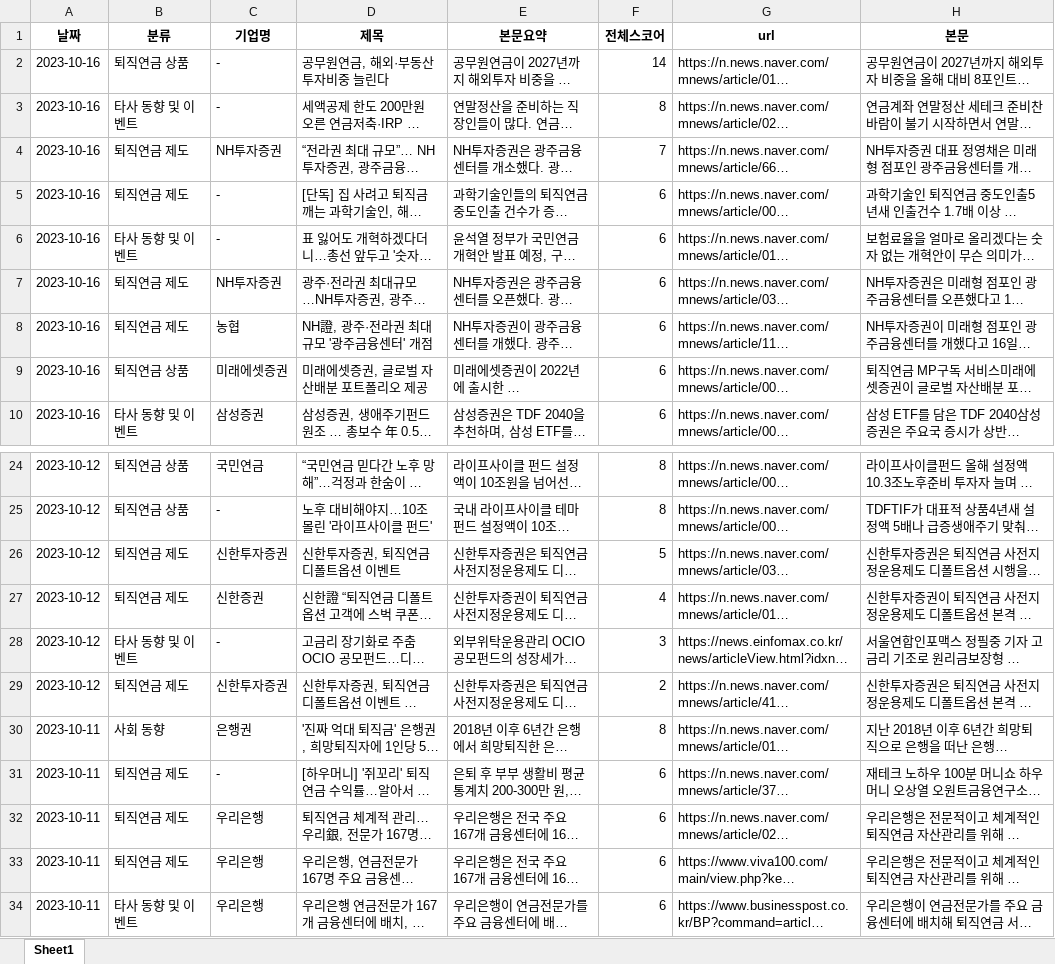
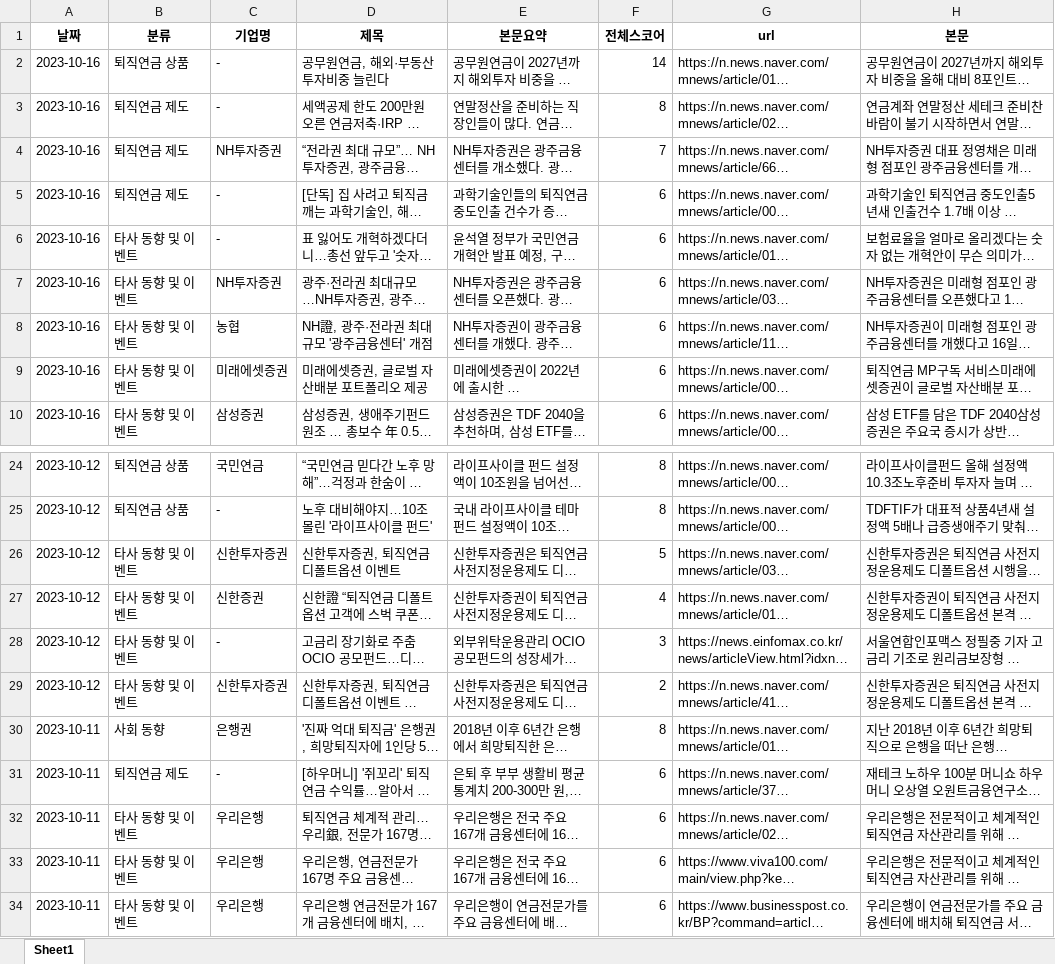
Before and after one commit to Kis-ds/rp_news, an Excel workbook: resource/04_UPLOAD.xlsx, sheet Sheet1, drawn as a sheet; only a part is shown, gaps mark what is left out; long unchanged cells end in …; values as stored, in another font and other column widths than the file's, no borders; the diff names each change by its address in the sheet, - before the commit and + after, or states it on an @@ line.

Commit message:
Add files via upload

```diff
--- a/resource/04_UPLOAD.xlsx (sheet Sheet1)
+++ b/resource/04_UPLOAD.xlsx (sheet Sheet1)
-B3 (분류): 타사 동향 및 이벤트
+B3 (분류): 퇴직연금 제도
-B7:B8 (분류): 퇴직연금 제도
+B7:B8 (분류): 타사 동향 및 이벤트
-B9 (분류): 퇴직연금 상품
+B9 (분류): 타사 동향 및 이벤트
-B26:B27 (분류): 퇴직연금 제도
+B26:B27 (분류): 타사 동향 및 이벤트
-B29 (분류): 퇴직연금 제도
+B29 (분류): 타사 동향 및 이벤트
-B32:B33 (분류): 퇴직연금 제도
+B32:B33 (분류): 타사 동향 및 이벤트
```
